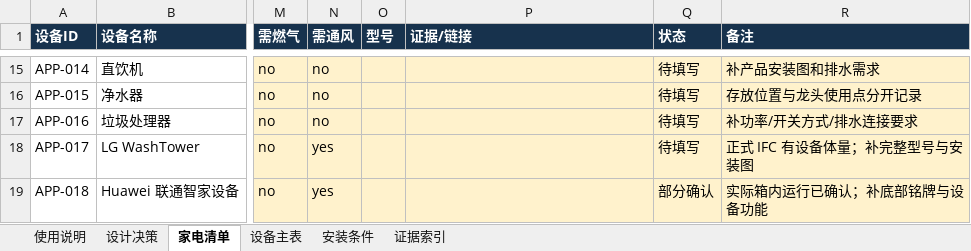
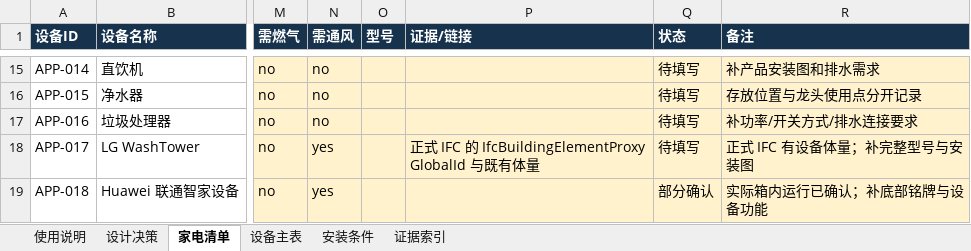
Before and after one commit to Weihan96/2504-GBTB-Yanlord-Zhuhai, an Excel workbook: output/forms/滨海湾施工输入清单.xlsx, sheet 家电清单, drawn as a sheet; only a part is shown, gaps mark what is left out; values as stored, in another font and other column widths than the file's, no borders; conditional formats and table styles not drawn; the diff names each change by its address in the sheet, - before the commit and + after, or states it on an @@ line.

```diff
--- a/output/forms/滨海湾施工输入清单.xlsx (sheet 家电清单)
+++ b/output/forms/滨海湾施工输入清单.xlsx (sheet 家电清单)
-P18 (证据/链接): (empty)
+P18 (证据/链接): 正式 IFC 的 IfcBuildingElementProxy GlobalId 与既有体量
```
Also changed, not shown: sheet 设备主表, 26 other files.
